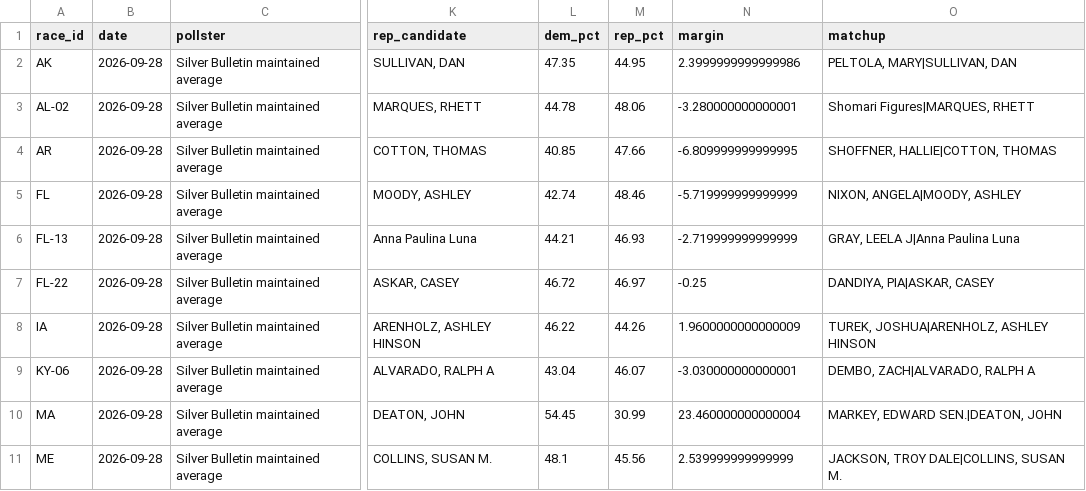
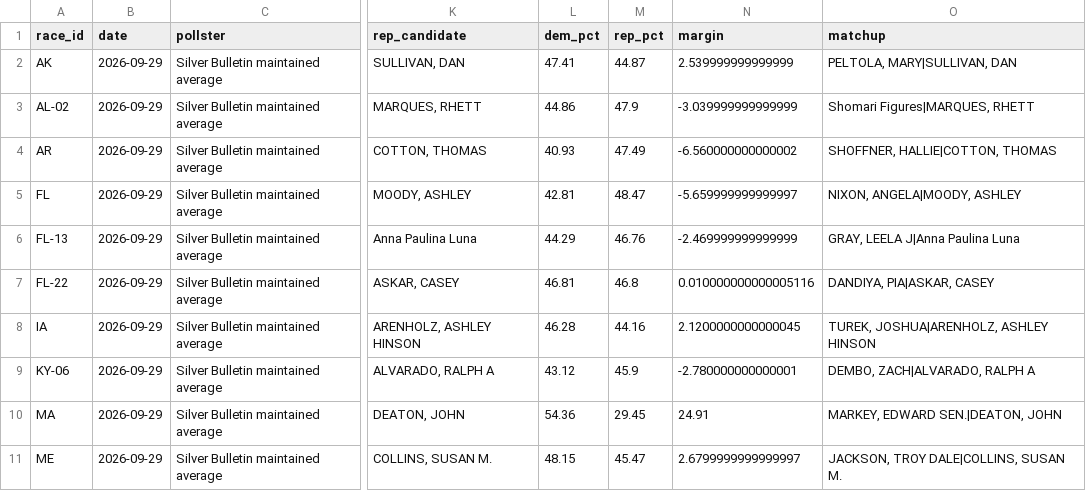
Before and after one commit to grantbw4/2026-midterms-forecast, a CSV file: data/processed/silver_race_averages.csv, drawn as a sheet; only a part is shown, gaps mark what is left out; the diff covers the shown part only; the diff names each change by its address in the sheet, - before the commit and + after, or states it on an @@ line.

```diff
--- a/data/processed/silver_race_averages.csv
+++ b/data/processed/silver_race_averages.csv
-B2:B11 (date): 2026-09-28
+B2:B11 (date): 2026-09-29
-L2 (dem_pct): 47.35
+L2 (dem_pct): 47.41
-M2 (rep_pct): 44.95
+M2 (rep_pct): 44.87
-N2 (margin): 2.3999999999999986
+N2 (margin): 2.539999999999999
-L3 (dem_pct): 44.78
+L3 (dem_pct): 44.86
-M3 (rep_pct): 48.06
+M3 (rep_pct): 47.9
-N3 (margin): -3.280000000000001
+N3 (margin): -3.039999999999999
-L4 (dem_pct): 40.85
+L4 (dem_pct): 40.93
-M4 (rep_pct): 47.66
+M4 (rep_pct): 47.49
-N4 (margin): -6.809999999999995
+N4 (margin): -6.560000000000002
-L5 (dem_pct): 42.74
+L5 (dem_pct): 42.81
-M5 (rep_pct): 48.46
+M5 (rep_pct): 48.47
-N5 (margin): -5.719999999999999
+N5 (margin): -5.659999999999997
-L6 (dem_pct): 44.21
+L6 (dem_pct): 44.29
-M6 (rep_pct): 46.93
+M6 (rep_pct): 46.76
-N6 (margin): -2.719999999999999
+N6 (margin): -2.469999999999999
-L7 (dem_pct): 46.72
+L7 (dem_pct): 46.81
-M7 (rep_pct): 46.97
+M7 (rep_pct): 46.8
-N7 (margin): -0.25
+N7 (margin): 0.010000000000005116
-L8 (dem_pct): 46.22
+L8 (dem_pct): 46.28
-M8 (rep_pct): 44.26
+M8 (rep_pct): 44.16
-N8 (margin): 1.9600000000000009
+N8 (margin): 2.1200000000000045
-L9 (dem_pct): 43.04
+L9 (dem_pct): 43.12
-M9 (rep_pct): 46.07
+M9 (rep_pct): 45.9
-N9 (margin): -3.030000000000001
+N9 (margin): -2.780000000000001
-L10 (dem_pct): 54.45
+L10 (dem_pct): 54.36
-M10 (rep_pct): 30.99
+M10 (rep_pct): 29.45
-N10 (margin): 23.460000000000004
+N10 (margin): 24.91
-L11 (dem_pct): 48.1
+L11 (dem_pct): 48.15
-M11 (rep_pct): 45.56
+M11 (rep_pct): 45.47
-N11 (margin): 2.539999999999999
+N11 (margin): 2.6799999999999997
```
Also changed, not shown: 1 added row and 84 edited cells elsewhere in this file, data/processed/silver_generic_history.csv, data/processed/silver_generic_polls.csv, 13 other files.
